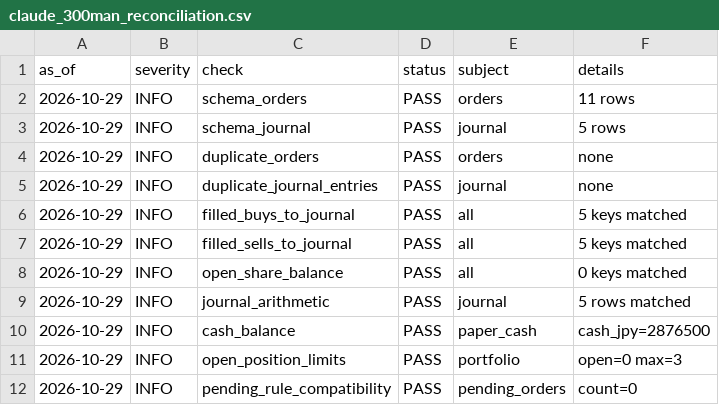
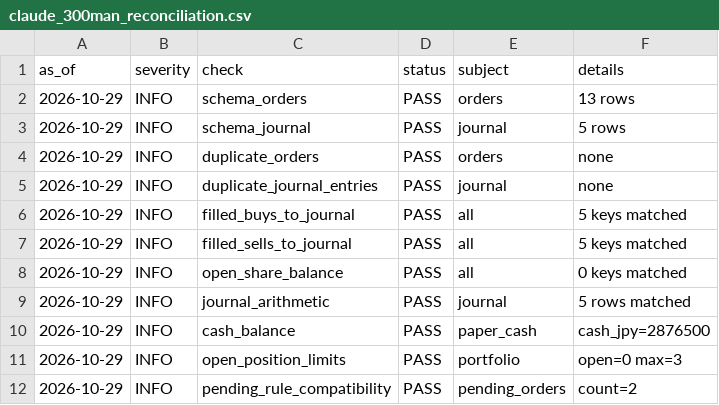
Before and after one commit to MANDAI0571/stock-news-monitor, a CSV file: data/claude_300man_reconciliation.csv, drawn as a sheet.

```diff
--- a/data/claude_300man_reconciliation.csv
+++ b/data/claude_300man_reconciliation.csv
@@ -1,3 +1,3 @@
 as_of,severity,check,status,subject,details
-2026-10-29,INFO,schema_orders,PASS,orders,11 rows
+2026-10-29,INFO,schema_orders,PASS,orders,13 rows
 2026-10-29,INFO,schema_journal,PASS,journal,5 rows
@@ -11,2 +11,2 @@
 2026-10-29,INFO,open_position_limits,PASS,portfolio,open=0 max=3
-2026-10-29,INFO,pending_rule_compatibility,PASS,pending_orders,count=0
+2026-10-29,INFO,pending_rule_compatibility,PASS,pending_orders,count=2
```
Also changed, not shown: data/claude_300man_entry_shadow.csv, data/claude_300man_orders.csv, 2 other files.
